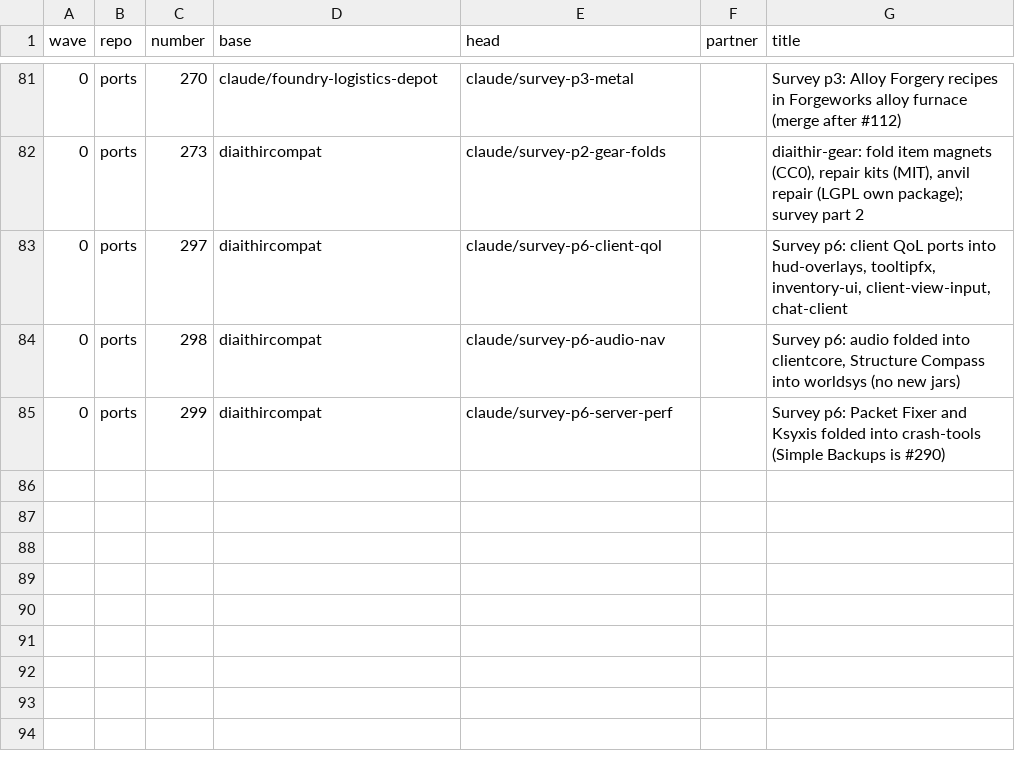
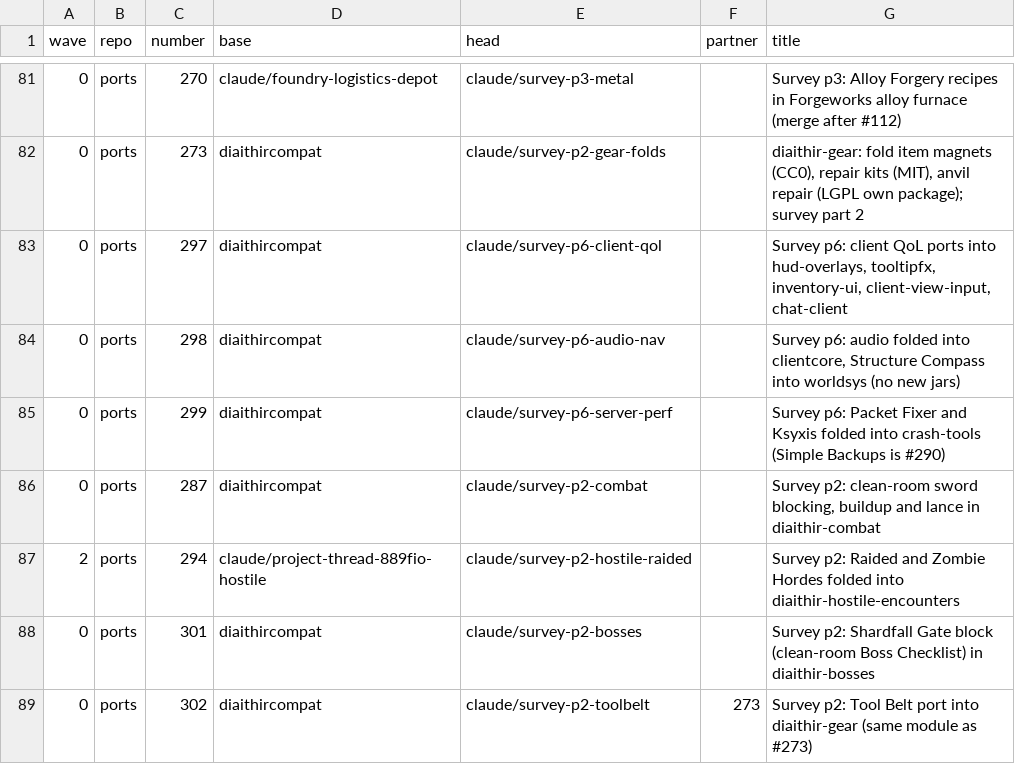
Before and after one commit to GeddyLifeson/Global-Repo, a CSV file: throughput/MERGE_ORDER.csv, drawn as a sheet; only a part is shown, gaps mark what is left out; the diff names each change by its address in the sheet, - before the commit and + after, or states it on an @@ line.

```diff
--- a/throughput/MERGE_ORDER.csv
+++ b/throughput/MERGE_ORDER.csv
+row 86: 0 | ports | 287 | diaithircompat | claude/survey-p2-combat |  | Survey p2: clean-room sword blocking, buildup and lance in diaithir-combat
+row 87: 2 | ports | 294 | claude/project-thread-889fio-hostile | claude/survey-p2-hostile-raided |  | Survey p2: Raided and Zombie Hordes folded into diaithir-hostile-encounters
+row 88: 0 | ports | 301 | diaithircompat | claude/survey-p2-bosses |  | Survey p2: Shardfall Gate block (clean-room Boss Checklist) in diaithir-bosses
+row 89: 0 | ports | 302 | diaithircompat | claude/survey-p2-toolbelt | 273 | Survey p2: Tool Belt port into diaithir-gear (same module as #273)
```
